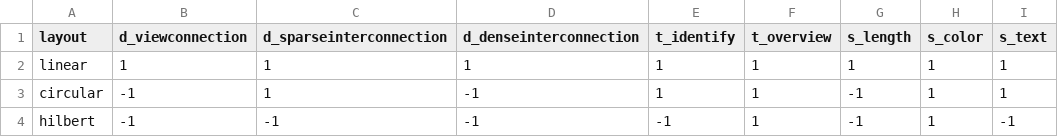
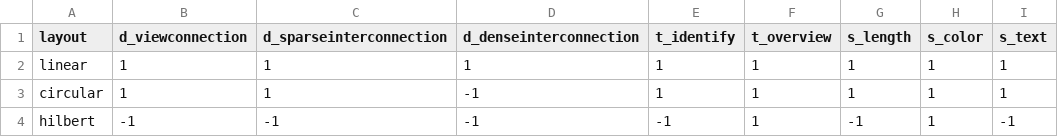
Before and after one commit to aditeyapandey/Genorec-Engine, a CSV file: model/stage3updated.csv, drawn as a sheet.

```diff
--- a/model/stage3updated.csv
+++ b/model/stage3updated.csv
@@ -2,3 +2,3 @@
 linear,1,1,1,1,1,1,1,1
-circular,-1,1,-1,1,1,-1,1,1
+circular,1,1,-1,1,1,1,1,1
 hilbert,-1,-1,-1,-1,1,-1,1,-1
```
Also changed, not shown: 7 other files.
